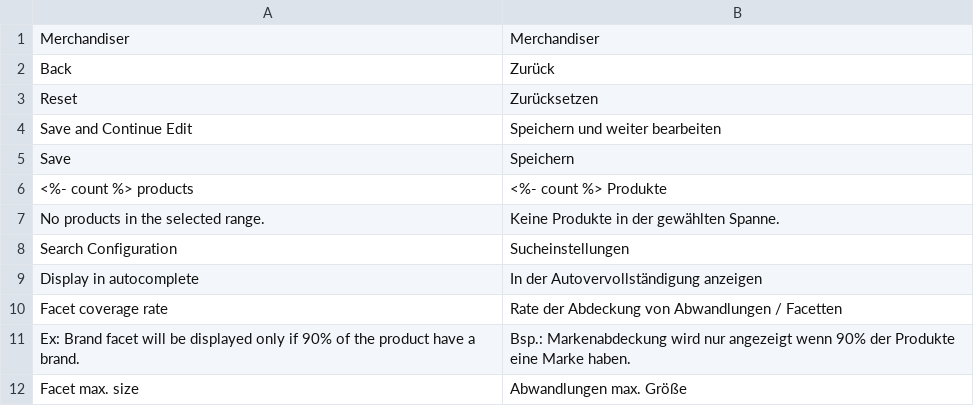
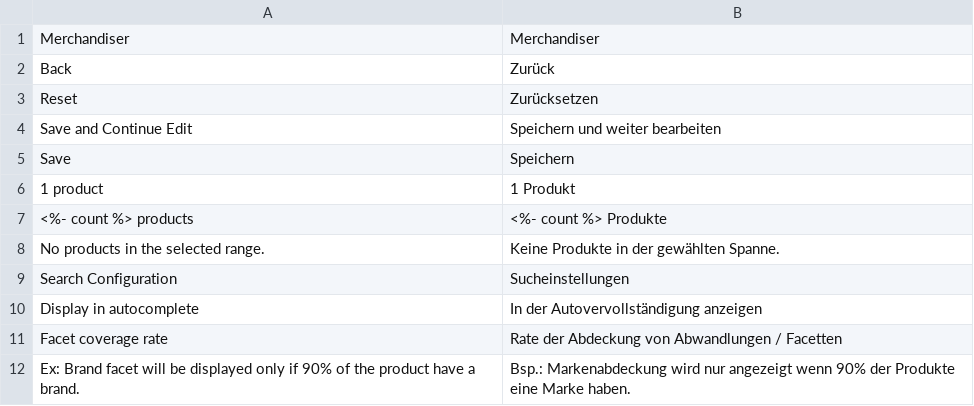
Before and after one commit to Smile-SA/elasticsuite, a CSV file: src/module-elasticsuite-catalog/i18n/de_DE.csv, drawn as a sheet; only a part is shown; the shorter side is filled out with more unchanged rows.

```diff
--- a/src/module-elasticsuite-catalog/i18n/de_DE.csv
+++ b/src/module-elasticsuite-catalog/i18n/de_DE.csv
@@ -5,2 +5,3 @@ Reset,Zurücksetzen
 Save,Speichern
+"1 product","1 Produkt"
 "<%- count %> products","<%- count %> Produkte"
```
Also changed, not shown: src/module-elasticsuite-catalog/i18n/en_US.csv, src/module-elasticsuite-catalog/i18n/fr_FR.csv, 2 other files.
